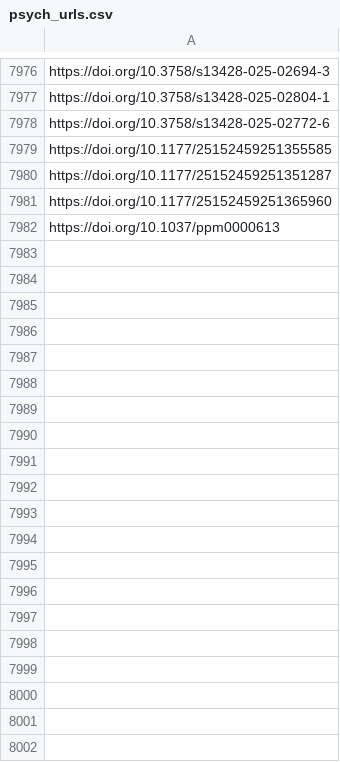
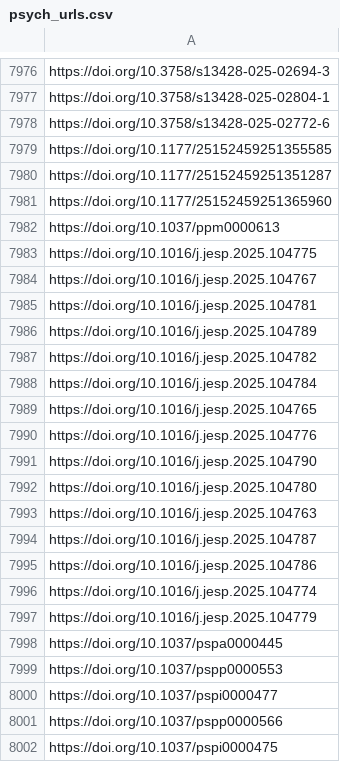
Before and after one commit to jacob-long/picnic, a CSV file: memory/psych_urls.csv, drawn as a sheet; only a part is shown, gaps mark what is left out; the diff covers the shown part only; the diff names each change by its address in the sheet, - before the commit and + after, or states it on an @@ line.

```diff
--- a/memory/psych_urls.csv
+++ b/memory/psych_urls.csv
+row 7983: https://doi.org/10.1016/j.jesp.2025.104775
+row 7984: https://doi.org/10.1016/j.jesp.2025.104767
+row 7985: https://doi.org/10.1016/j.jesp.2025.104781
+row 7986: https://doi.org/10.1016/j.jesp.2025.104789
+row 7987: https://doi.org/10.1016/j.jesp.2025.104782
+row 7988: https://doi.org/10.1016/j.jesp.2025.104784
+row 7989: https://doi.org/10.1016/j.jesp.2025.104765
+row 7990: https://doi.org/10.1016/j.jesp.2025.104776
+row 7991: https://doi.org/10.1016/j.jesp.2025.104790
+row 7992: https://doi.org/10.1016/j.jesp.2025.104780
+row 7993: https://doi.org/10.1016/j.jesp.2025.104763
+row 7994: https://doi.org/10.1016/j.jesp.2025.104787
+row 7995: https://doi.org/10.1016/j.jesp.2025.104786
+row 7996: https://doi.org/10.1016/j.jesp.2025.104774
+row 7997: https://doi.org/10.1016/j.jesp.2025.104779
+row 7998: https://doi.org/10.1037/pspa0000445
+row 7999: https://doi.org/10.1037/pspp0000553
+row 8000: https://doi.org/10.1037/pspi0000477
+row 8001: https://doi.org/10.1037/pspp0000566
+row 8002: https://doi.org/10.1037/pspi0000475
```
Also changed, not shown: 36 added rows elsewhere in this file, memory/communication_urls.csv, memory/po_urls.csv, 11 other files.
